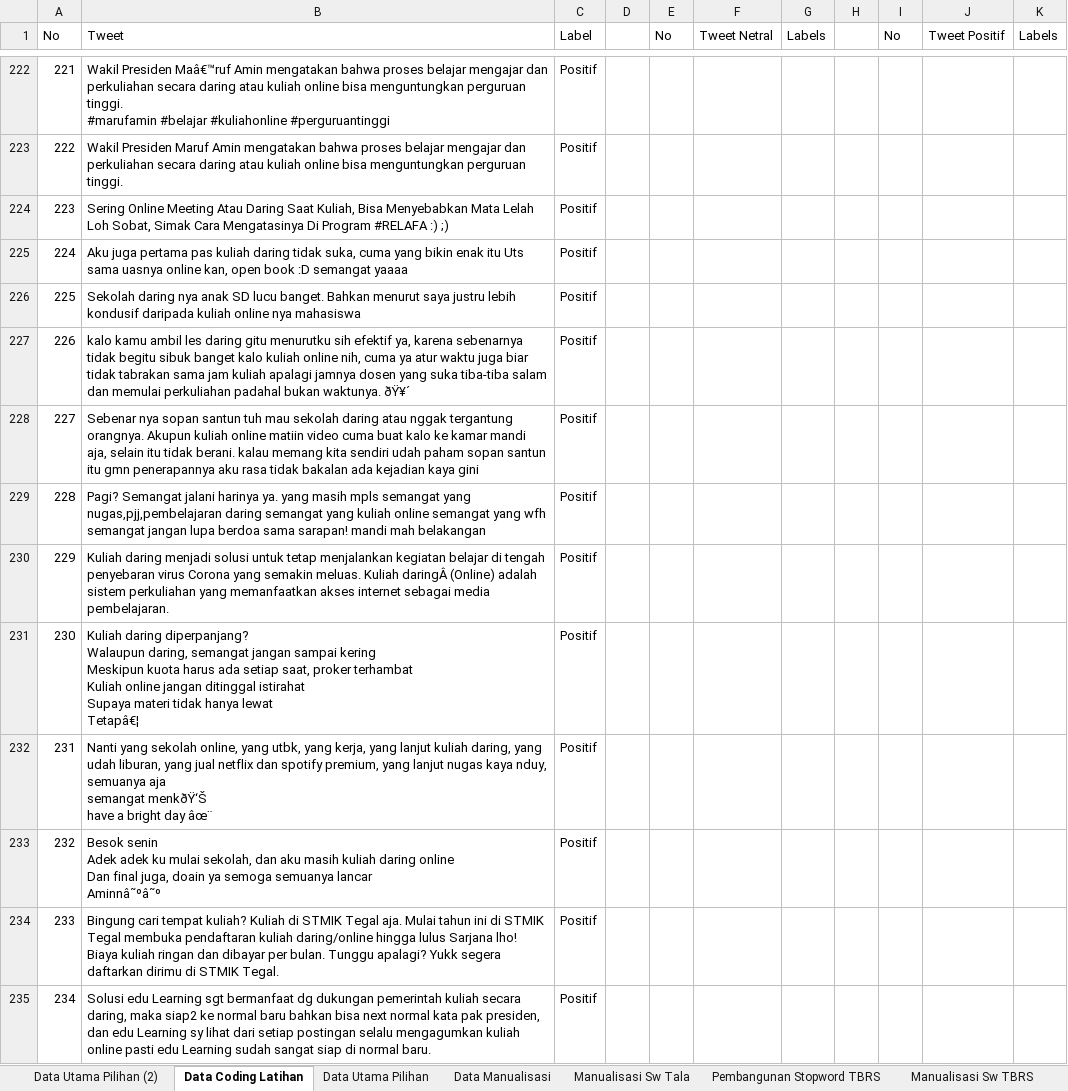
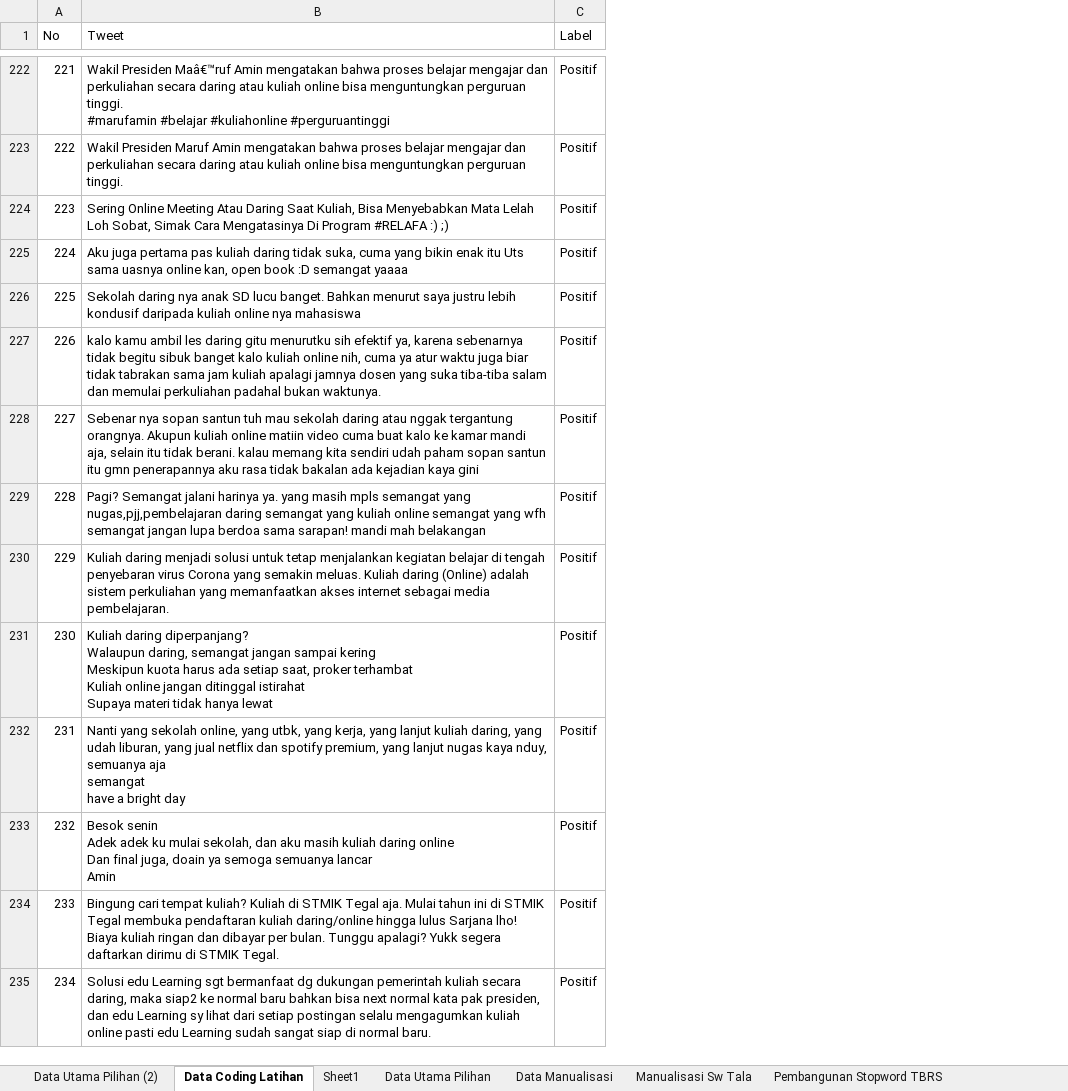
Before and after one commit to radityarin/skripsi, an Excel workbook: Code/skripsi.xlsx, sheet Data Coding Latihan, drawn as a sheet; only a part is shown, gaps mark what is left out; values as stored, in another font and other column widths than the file's, no borders; ↵ is a line break in a cell; the diff covers the shown part only; the diff names each change by its address in the sheet, - before the commit and + after, or states it on an @@ line.

```diff
--- a/Code/skripsi.xlsx (sheet Data Coding Latihan)
+++ b/Code/skripsi.xlsx (sheet Data Coding Latihan)
+sheet tab: Sheet1
-column D, empty
-column E (No), empty
-column F (Tweet Netral), empty
-column G (Labels), empty
-column H, empty
-column I (No), empty
-column J (Tweet Positif), empty
-column K (Labels), empty
-B227 (Tweet): …bukan waktunya. ðŸ¥´
+B227 (Tweet): …bukan waktunya.
-B230 (Tweet): …meluas. Kuliah daringÂ (Online) adalah…
+B230 (Tweet): …meluas. Kuliah daring (Online) adalah…
-B231 (Tweet): …hanya lewat ↵ Tetapâ€¦
+B231 (Tweet): …hanya lewat
-B232 (Tweet): …aja ↵ semangat menkðŸ‘Š ↵ have a bright day âœ¨
+B232 (Tweet): …aja ↵ semangat ↵ have a bright day
-B233 (Tweet): …semuanya lancar ↵ Aminnâ˜ºâ˜º
+B233 (Tweet): …semuanya lancar ↵ Amin
```
Also changed, not shown: 95 edited cells elsewhere in this sheet, sheet Data Utama Pilihan, 11 other files.
